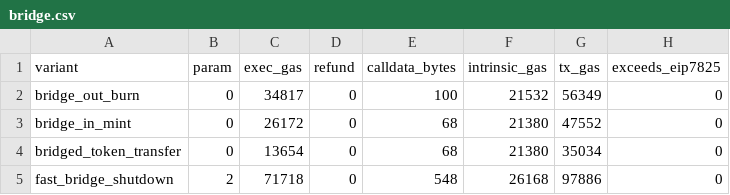
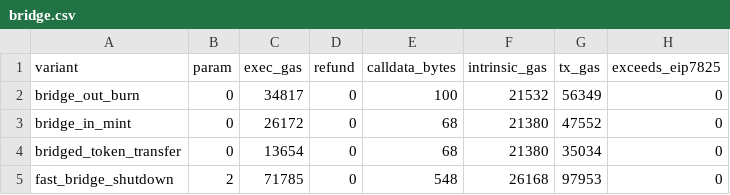
Before and after one commit to AATF-DEV/stablecoin-compliance-controls_bak, a CSV file: results/bridge.csv, drawn as a sheet.

```diff
--- a/results/bridge.csv
+++ b/results/bridge.csv
@@ -4,2 +4,2 @@ bridge_in_mint,0,26172,0,68,21380,47552,0
 bridged_token_transfer,0,13654,0,68,21380,35034,0
-fast_bridge_shutdown,2,71718,0,548,26168,97886,0
+fast_bridge_shutdown,2,71785,0,548,26168,97953,0
```
Also changed, not shown: results/lifecycle.csv, results/quorum.csv, 17 other files.
